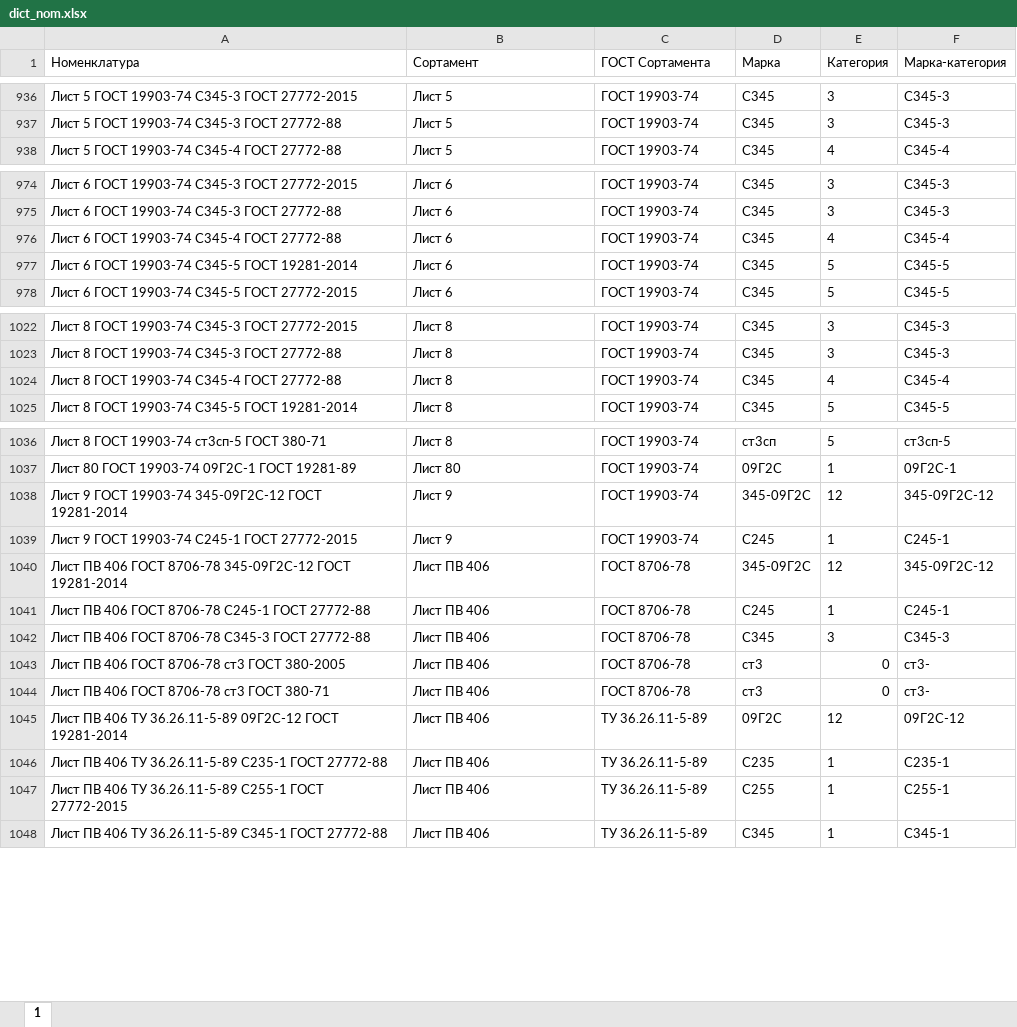
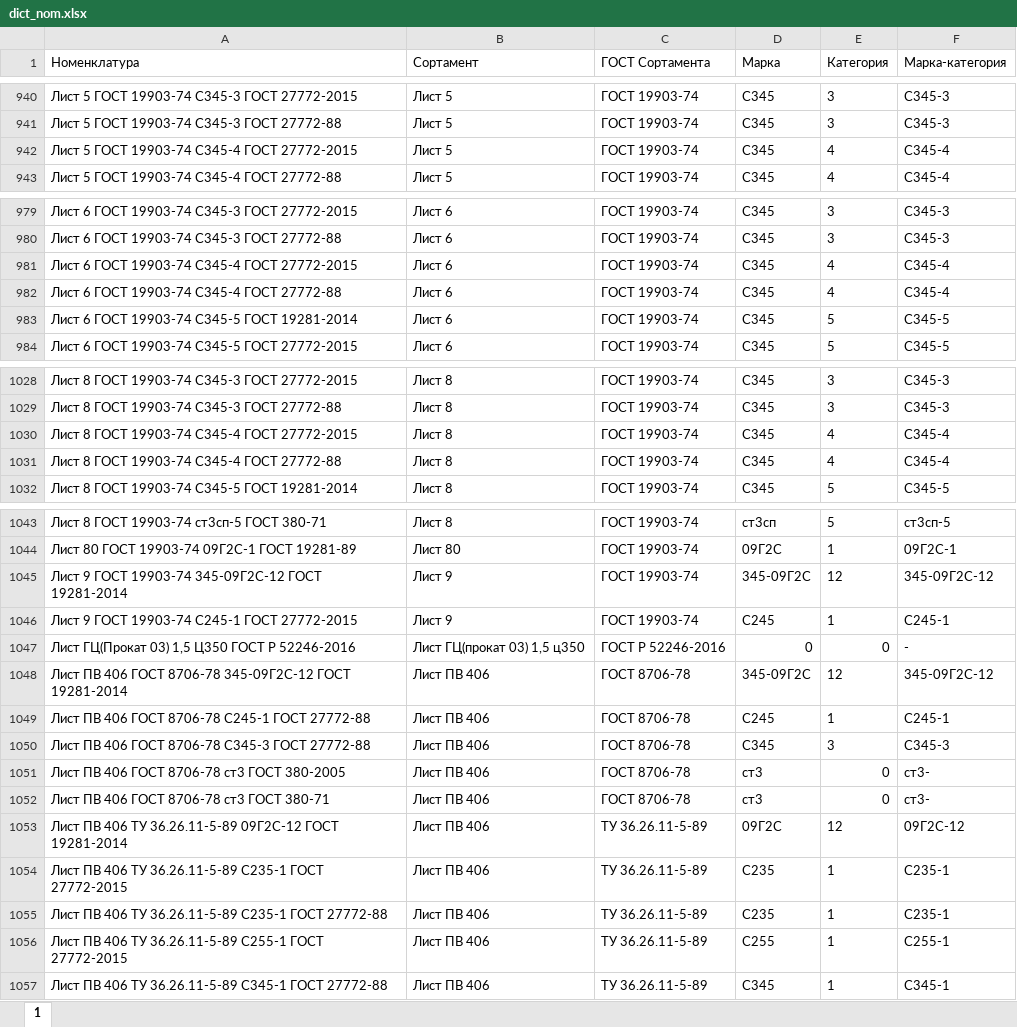
Before and after one commit to smolinilya01/calculation_metal, an Excel workbook: support_data/outloads/dict_nom.xlsx, sheet 1, drawn as a sheet; only a part is shown, gaps mark what is left out; values as stored, in another font and other column widths than the file's, no borders; conditional formats not drawn; the diff covers the shown part only; the diff names each change by its address in the sheet, - before the commit and + after, or states it on an @@ line.

```diff
--- a/support_data/outloads/dict_nom.xlsx (sheet 1)
+++ b/support_data/outloads/dict_nom.xlsx (sheet 1)
+row 942: Лист 5 ГОСТ 19903-74 С345-4 ГОСТ 27772-2015 | Лист 5 | ГОСТ 19903-74 | С345 | 4 | С345-4
+row 981: Лист 6 ГОСТ 19903-74 С345-4 ГОСТ 27772-2015 | Лист 6 | ГОСТ 19903-74 | С345 | 4 | С345-4
+row 1030: Лист 8 ГОСТ 19903-74 С345-4 ГОСТ 27772-2015 | Лист 8 | ГОСТ 19903-74 | С345 | 4 | С345-4
+row 1047: Лист ГЦ(Прокат 03) 1,5 Ц350 ГОСТ Р 52246-2016 | Лист ГЦ(прокат 03) 1,5 ц350 | ГОСТ Р 52246-2016 | 0 | 0 | -
+row 1054: Лист ПВ 406 ТУ 36.26.11-5-89 С235-1 ГОСТ 27772-2015 | Лист ПВ 406 | ТУ 36.26.11-5-89 | С235 | 1 | С235-1
```
Also changed, not shown: 19 added rows, 1 removed row and 2 moved rows elsewhere in this sheet, support_data/reports/Дефицит.xlsm, support_data/reports/Итоговая_потребность.xlsm, 13 other files.
